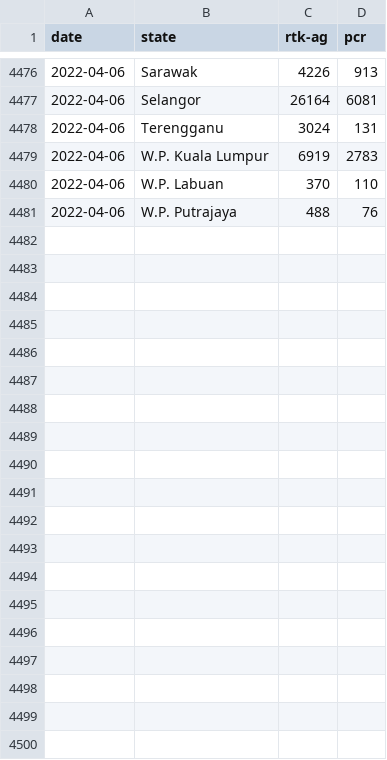
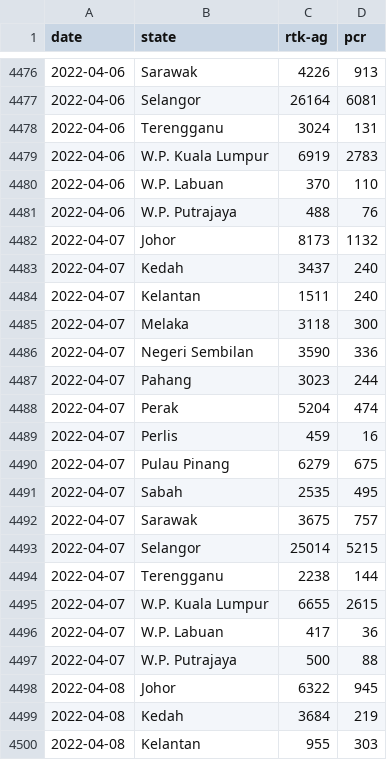
Before and after one commit to MoH-Malaysia/covid19-public, a CSV file: epidemic/tests_state.csv, drawn as a sheet; only a part is shown, gaps mark what is left out; the diff covers the shown part only; the diff names each change by its address in the sheet, - before the commit and + after, or states it on an @@ line.

Commit message:
Update: 2022-04-08

```diff
--- a/epidemic/tests_state.csv
+++ b/epidemic/tests_state.csv
+row 4482: 2022-04-07 | Johor | 8173 | 1132
+row 4483: 2022-04-07 | Kedah | 3437 | 240
+row 4484: 2022-04-07 | Kelantan | 1511 | 240
+row 4485: 2022-04-07 | Melaka | 3118 | 300
+row 4486: 2022-04-07 | Negeri Sembilan | 3590 | 336
+row 4487: 2022-04-07 | Pahang | 3023 | 244
+row 4488: 2022-04-07 | Perak | 5204 | 474
+row 4489: 2022-04-07 | Perlis | 459 | 16
+row 4490: 2022-04-07 | Pulau Pinang | 6279 | 675
+row 4491: 2022-04-07 | Sabah | 2535 | 495
+row 4492: 2022-04-07 | Sarawak | 3675 | 757
+row 4493: 2022-04-07 | Selangor | 25014 | 5215
+row 4494: 2022-04-07 | Terengganu | 2238 | 144
+row 4495: 2022-04-07 | W.P. Kuala Lumpur | 6655 | 2615
+row 4496: 2022-04-07 | W.P. Labuan | 417 | 36
+row 4497: 2022-04-07 | W.P. Putrajaya | 500 | 88
+row 4498: 2022-04-08 | Johor | 6322 | 945
+row 4499: 2022-04-08 | Kedah | 3684 | 219
+row 4500: 2022-04-08 | Kelantan | 955 | 303
```
Also changed, not shown: 13 added rows elsewhere in this file.
